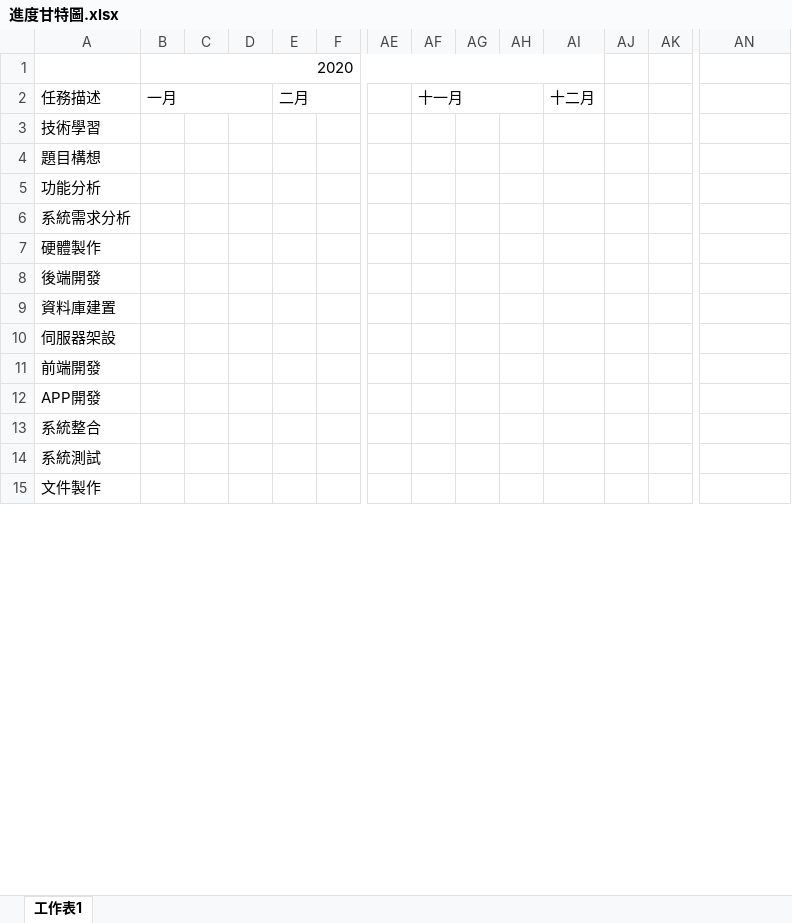
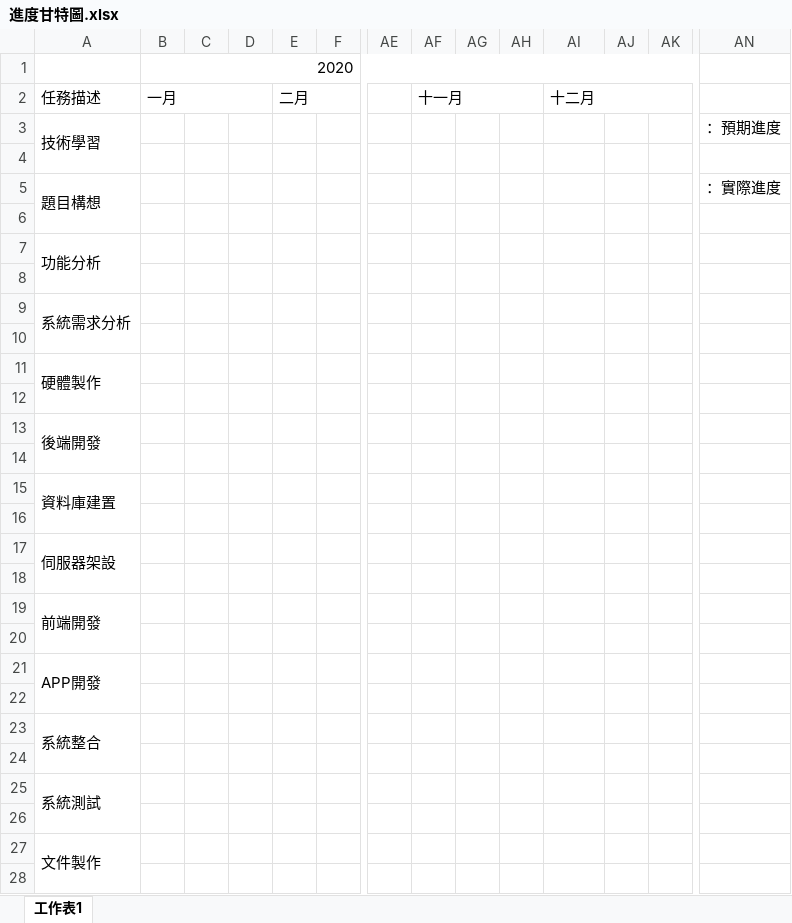
Before and after one commit to bbblu/courtesy-umbrella-docs, an Excel workbook: files/Excel/進度甘特圖.xlsx, sheet 工作表1, drawn as a sheet; only a part is shown, gaps mark what is left out; values as stored, in another font and other column widths than the file's, no cell formats; removed rows and columns are numbered as before the commit, all else as after; rows hold the shown columns only; the diff covers the shown part only; the diff names each change by its address in the sheet, - before the commit and + after, or states it on an @@ line.

Commit message:
edit Gantt Chart

```diff
--- a/files/Excel/進度甘特圖.xlsx (sheet 工作表1)
+++ b/files/Excel/進度甘特圖.xlsx (sheet 工作表1)
-B1:AI1 merged
+B1:AK1 merged
+AI2:AK2 merged
+A3:A4 merged
-AN3: (empty)
+AN3: ：預期進度
+row 4: (empty)
+A5:A6 merged
-AN5: (empty)
+AN5: ：實際進度
+row 6: (empty)
+A7:A8 merged
+row 8: (empty)
+A9:A10 merged
+row 10: (empty)
+A11:A12 merged
+row 12: (empty)
+A13:A14 merged
+row 14: (empty)
+A15:A16 merged
+row 16: (empty)
+A17:A18 merged
+row 18: (empty)
+A19:A20 merged
+row 20: (empty)
+A21:A22 merged
+row 22: (empty)
+A23:A24 merged
+row 24: (empty)
+A25:A26 merged
+row 26: (empty)
+A27:A28 merged
+row 28: (empty)
```
Also changed, not shown: 2 added rows and merged cells elsewhere in this sheet, cell formats.
